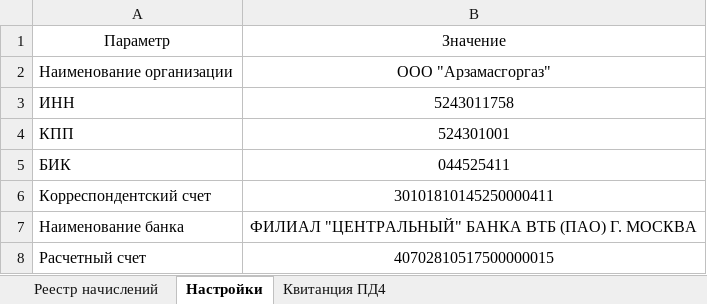
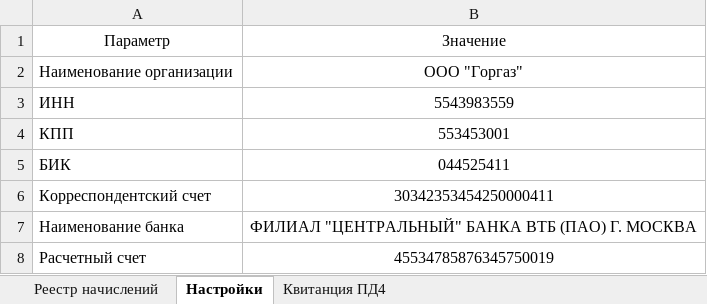
Before and after one commit to doorwayder/aisgorgaz, an Excel workbook: gorgaz/dogovor/static/doc/template6.xlsm, sheet Настройки, drawn as a sheet; values as stored, in another font and other column widths than the file's, no borders; table styles not drawn; the diff names each change by its address in the sheet, - before the commit and + after, or states it on an @@ line.

```diff
--- a/gorgaz/dogovor/static/doc/template6.xlsm (sheet Настройки)
+++ b/gorgaz/dogovor/static/doc/template6.xlsm (sheet Настройки)
-B2: ООО "Арзамасгоргаз"
+B2: ООО "Горгаз"
-B3: 5243011758
+B3: 5543983559
-B4: 524301001
+B4: 553453001
-B6: 30101810145250000411
+B6: 30342353454250000411
-B8: 40702810517500000015
+B8: 45534785876345750019
```
Also changed, not shown: sheet Квитанция ПД4, 39 other files.
